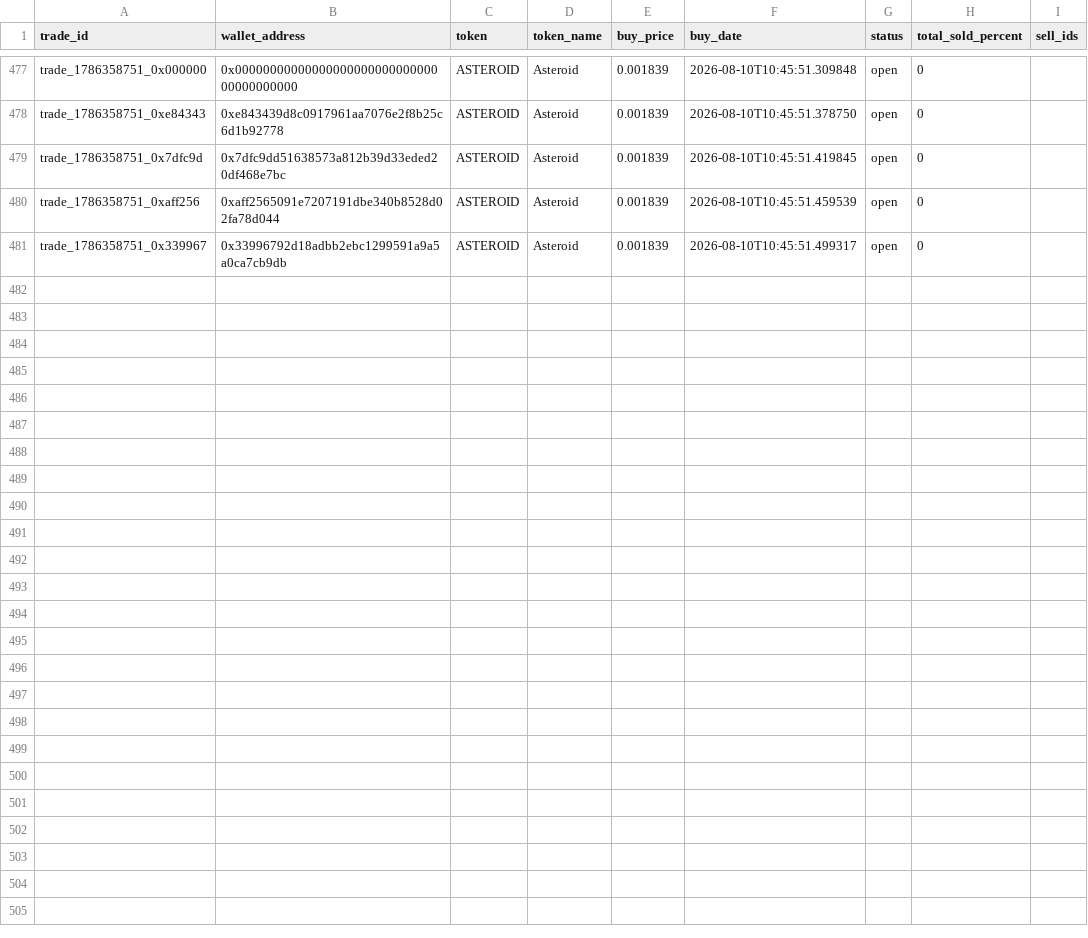
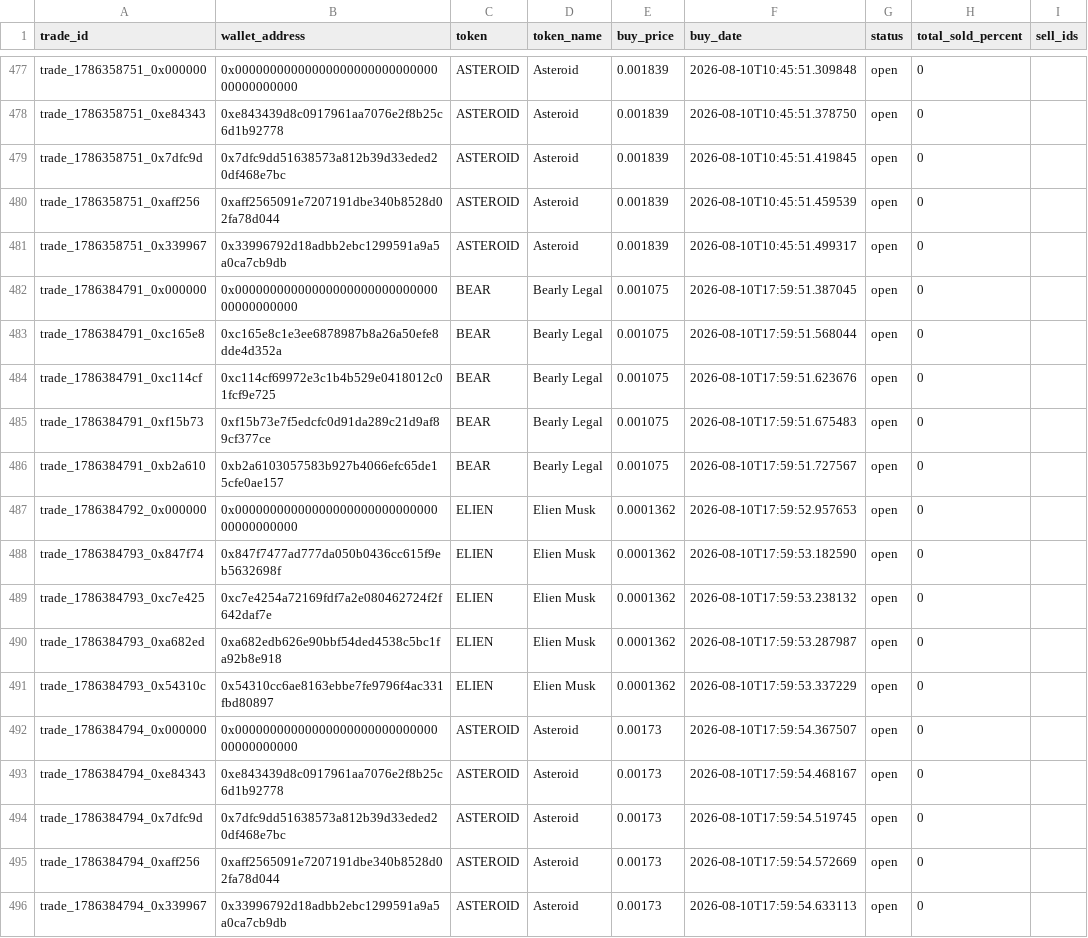
Before and after one commit to khosroabadi-m/Smart-Whale-Tracker, a CSV file: data/trades.csv, drawn as a sheet; only a part is shown, gaps mark what is left out; the diff names each change by its address in the sheet, - before the commit and + after, or states it on an @@ line.

```diff
--- a/data/trades.csv
+++ b/data/trades.csv
+row 482: trade_1786384791_0x000000 | 0x0000000000000000000000000000000000000000 | BEAR | Bearly Legal | 0.001075 | 2026-08-10T17:59:51.387045 | open | 0
+row 483: trade_1786384791_0xc165e8 | 0xc165e8c1e3ee6878987b8a26a50efe8dde4d352a | BEAR | Bearly Legal | 0.001075 | 2026-08-10T17:59:51.568044 | open | 0
+row 484: trade_1786384791_0xc114cf | 0xc114cf69972e3c1b4b529e0418012c01fcf9e725 | BEAR | Bearly Legal | 0.001075 | 2026-08-10T17:59:51.623676 | open | 0
+row 485: trade_1786384791_0xf15b73 | 0xf15b73e7f5edcfc0d91da289c21d9af89cf377ce | BEAR | Bearly Legal | 0.001075 | 2026-08-10T17:59:51.675483 | open | 0
+row 486: trade_1786384791_0xb2a610 | 0xb2a6103057583b927b4066efc65de15cfe0ae157 | BEAR | Bearly Legal | 0.001075 | 2026-08-10T17:59:51.727567 | open | 0
+row 487: trade_1786384792_0x000000 | 0x0000000000000000000000000000000000000000 | ELIEN | Elien Musk | 0.0001362 | 2026-08-10T17:59:52.957653 | open | 0
+row 488: trade_1786384793_0x847f74 | 0x847f7477ad777da050b0436cc615f9eb5632698f | ELIEN | Elien Musk | 0.0001362 | 2026-08-10T17:59:53.182590 | open | 0
+row 489: trade_1786384793_0xc7e425 | 0xc7e4254a72169fdf7a2e080462724f2f642daf7e | ELIEN | Elien Musk | 0.0001362 | 2026-08-10T17:59:53.238132 | open | 0
+row 490: trade_1786384793_0xa682ed | 0xa682edb626e90bbf54ded4538c5bc1fa92b8e918 | ELIEN | Elien Musk | 0.0001362 | 2026-08-10T17:59:53.287987 | open | 0
+row 491: trade_1786384793_0x54310c | 0x54310cc6ae8163ebbe7fe9796f4ac331fbd80897 | ELIEN | Elien Musk | 0.0001362 | 2026-08-10T17:59:53.337229 | open | 0
+row 492: trade_1786384794_0x000000 | 0x0000000000000000000000000000000000000000 | ASTEROID | Asteroid | 0.00173 | 2026-08-10T17:59:54.367507 | open | 0
+row 493: trade_1786384794_0xe84343 | 0xe843439d8c0917961aa7076e2f8b25c6d1b92778 | ASTEROID | Asteroid | 0.00173 | 2026-08-10T17:59:54.468167 | open | 0
+row 494: trade_1786384794_0x7dfc9d | 0x7dfc9dd51638573a812b39d33eded20df468e7bc | ASTEROID | Asteroid | 0.00173 | 2026-08-10T17:59:54.519745 | open | 0
+row 495: trade_1786384794_0xaff256 | 0xaff2565091e7207191dbe340b8528d02fa78d044 | ASTEROID | Asteroid | 0.00173 | 2026-08-10T17:59:54.572669 | open | 0
+row 496: trade_1786384794_0x339967 | 0x33996792d18adbb2ebc1299591a9a5a0ca7cb9db | ASTEROID | Asteroid | 0.00173 | 2026-08-10T17:59:54.633113 | open | 0
```
Also changed, not shown: data/wallets.csv.
